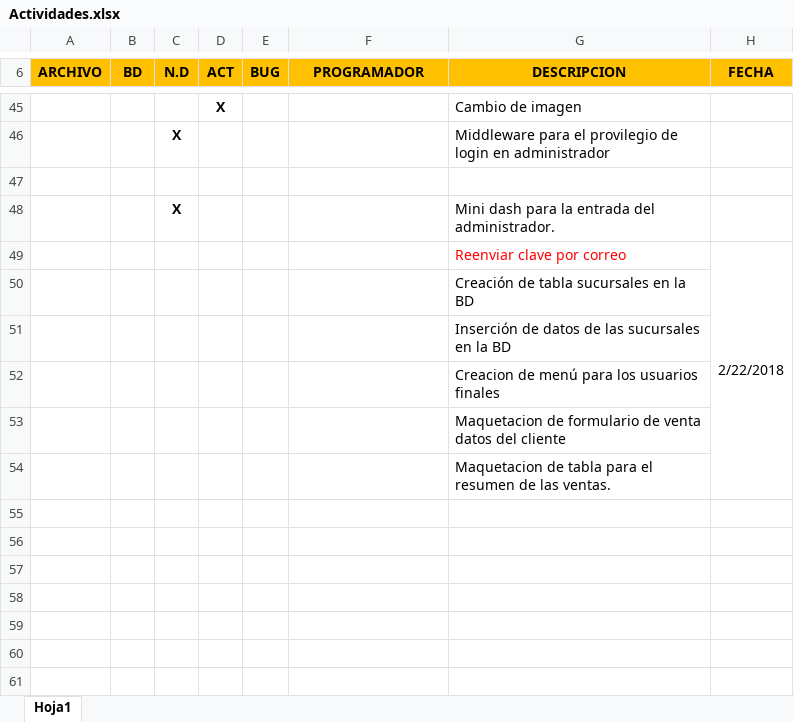
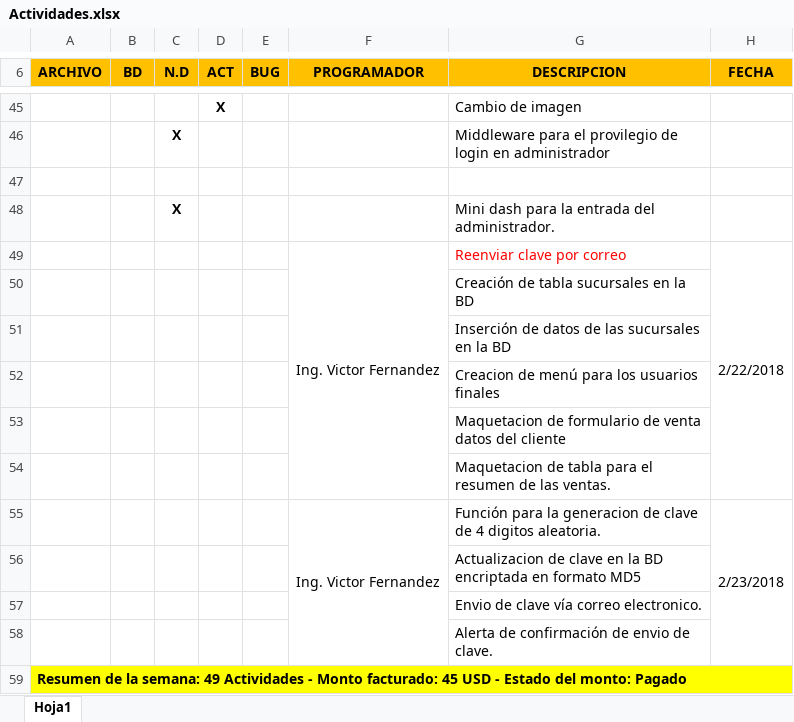
Before and after one commit to victor1693/optica, an Excel workbook: local/Actividades.xlsx, sheet Hoja1, drawn as a sheet; only a part is shown, gaps mark what is left out; values as stored, in another font and other column widths than the file's, no borders; the diff names each change by its address in the sheet, - before the commit and + after, or states it on an @@ line.

```diff
--- a/local/Actividades.xlsx (sheet Hoja1)
+++ b/local/Actividades.xlsx (sheet Hoja1)
-F49 (PROGRAMADOR): (empty)
+F49 (PROGRAMADOR): Ing. Victor Fernandez
+F49:F54 merged
+row 55:  |  |  |  |  | Ing. Victor Fernandez | Función para la generacion de clave de 4 digitos aleatoria. | 2/23/2018
+row 56:  |  |  |  |  |  | Actualizacion de clave en la BD encriptada en formato MD5
+row 57:  |  |  |  |  |  | Envio de clave vía correo electronico.
+row 58:  |  |  |  |  |  | Alerta de confirmación de envio de clave.
+row 59: Resumen de la semana: 49 Actividades - Monto facturado: 45 USD - Estado del monto: Pagado
```
Also changed, not shown: 7 other files.
